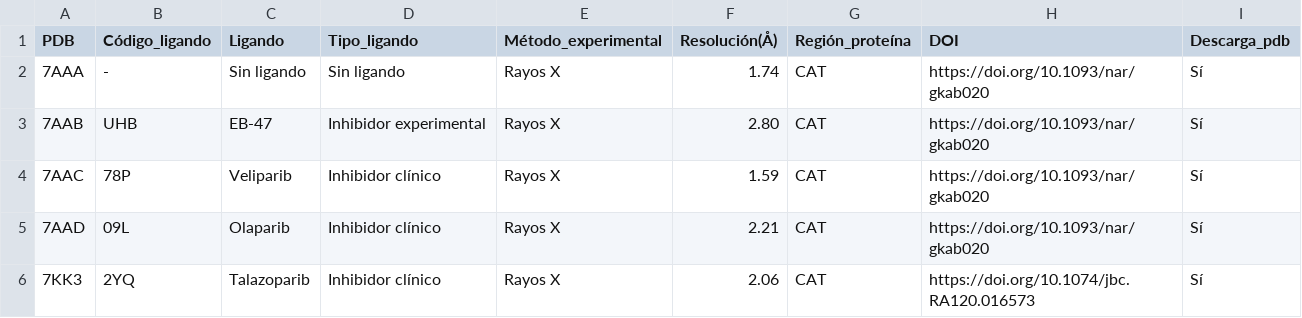
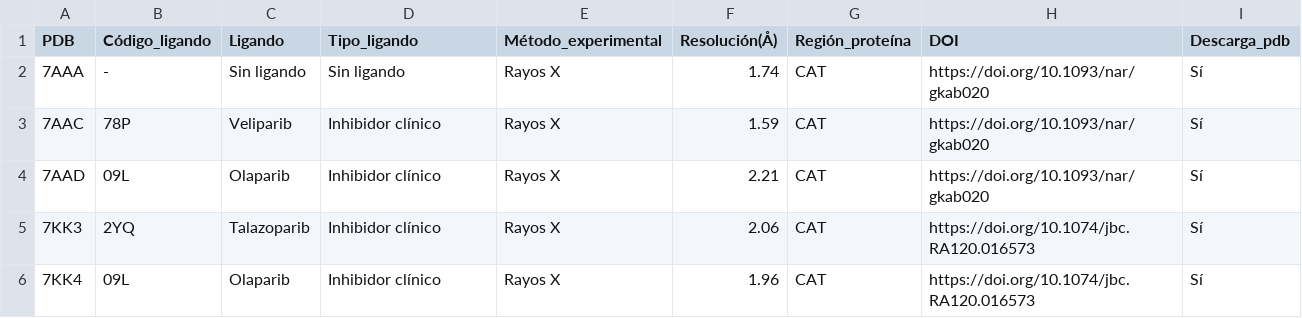
Before and after one commit to AndoniM12/PARP1-Virtual-Screening, a CSV file: Info_adicional/Tabla_pdb.csv, drawn as a sheet; only a part is shown; the shorter side is filled out with more unchanged rows; the diff covers the shown part only.

```diff
--- a/Info_adicional/Tabla_pdb.csv
+++ b/Info_adicional/Tabla_pdb.csv
@@ -2,3 +2,2 @@ PDB,Código_ligando,Ligando,Tipo_ligando,Método_experimental,Resolución(Å),Re
 7AAA,-,Sin ligando,Sin ligando,Rayos X,1.74,CAT,https://doi.org/10.1093/nar/gkab020,Sí
-7AAB,UHB,EB-47,Inhibidor experimental,Rayos X,2.80,CAT,https://doi.org/10.1093/nar/gkab020,Sí
 7AAC,78P,Veliparib,Inhibidor clínico,Rayos X,1.59,CAT,https://doi.org/10.1093/nar/gkab020,Sí
```
Also changed, not shown: 24 added rows and 4 removed rows elsewhere in this file.
